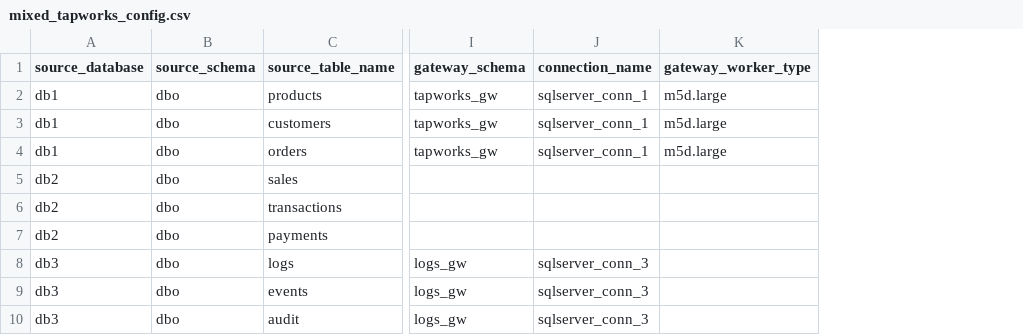
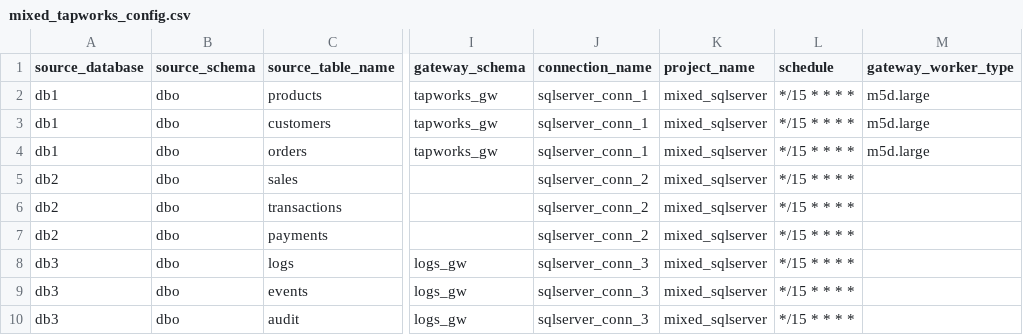
Before and after one commit to databricks-solutions/lakeflow-tapworks, a CSV file: sqlserver/load_balancing/examples/mixed_tapworks_config.csv, drawn as a sheet; only a part is shown, gaps mark what is left out; the diff names each change by its address in the sheet, - before the commit and + after, or states it on an @@ line.

```diff
--- a/sqlserver/load_balancing/examples/mixed_tapworks_config.csv
+++ b/sqlserver/load_balancing/examples/mixed_tapworks_config.csv
+column K (project_name), rows 2-10: all mixed_sqlserver
+column L (schedule), rows 2-10: all */15 * * * *
-J5:J7 (connection_name): (empty)
+J5:J7 (connection_name): sqlserver_conn_2
```
Also changed, not shown: google_analytics/load_balancing/examples/example_config.csv, salesforce/load_balancing/examples/example_config.csv, 2 other files.
